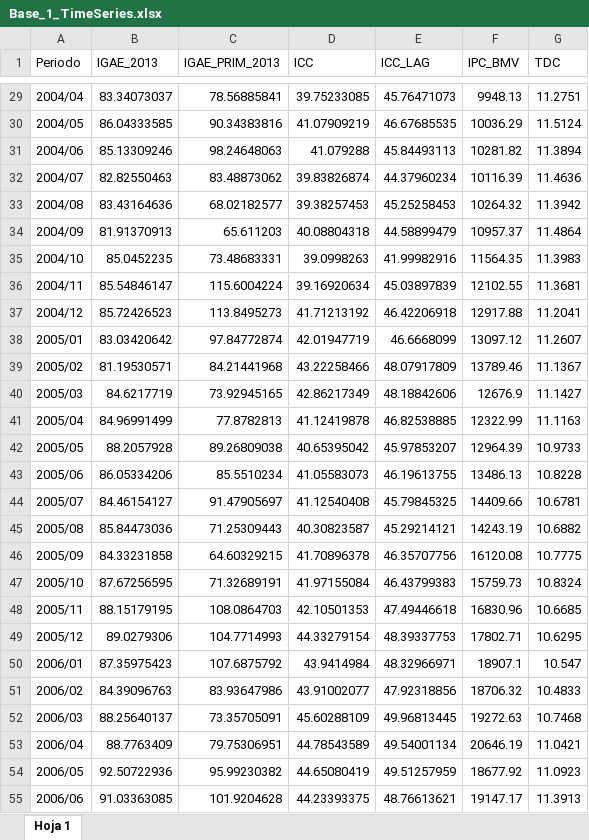
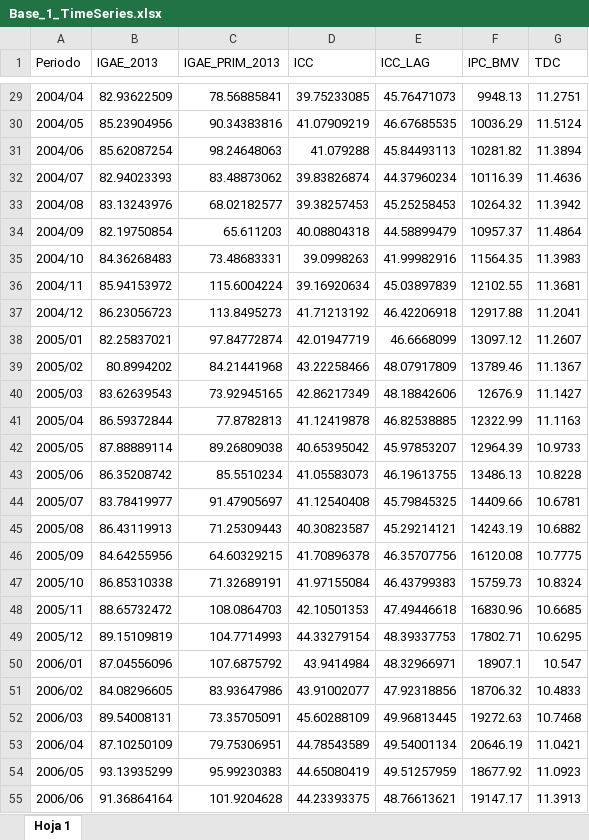
Before and after one commit to benjov/Series-de-Tiempo-2022, an Excel workbook: Clase_00/Base_1_TimeSeries.xlsx, sheet Hoja 1, drawn as a sheet; only a part is shown, gaps mark what is left out; values as stored, in another font and other column widths than the file's, no borders; the diff covers the shown part only; the diff names each change by its address in the sheet, - before the commit and + after, or states it on an @@ line.

```diff
--- a/Clase_00/Base_1_TimeSeries.xlsx (sheet Hoja 1)
+++ b/Clase_00/Base_1_TimeSeries.xlsx (sheet Hoja 1)
-B29 (IGAE_2013): 83.34073037
+B29 (IGAE_2013): 82.93622509
-B30 (IGAE_2013): 86.04333585
+B30 (IGAE_2013): 85.23904956
-B31 (IGAE_2013): 85.13309246
+B31 (IGAE_2013): 85.62087254
-B32 (IGAE_2013): 82.82550463
+B32 (IGAE_2013): 82.94023393
-B33 (IGAE_2013): 83.43164636
+B33 (IGAE_2013): 83.13243976
-B34 (IGAE_2013): 81.91370913
+B34 (IGAE_2013): 82.19750854
-B35 (IGAE_2013): 85.0452235
+B35 (IGAE_2013): 84.36268483
-B36 (IGAE_2013): 85.54846147
+B36 (IGAE_2013): 85.94153972
-B37 (IGAE_2013): 85.72426523
+B37 (IGAE_2013): 86.23056723
-B38 (IGAE_2013): 83.03420642
+B38 (IGAE_2013): 82.25837021
-B39 (IGAE_2013): 81.19530571
+B39 (IGAE_2013): 80.8994202
-B40 (IGAE_2013): 84.6217719
+B40 (IGAE_2013): 83.62639543
-B41 (IGAE_2013): 84.96991499
+B41 (IGAE_2013): 86.59372844
-B42 (IGAE_2013): 88.2057928
+B42 (IGAE_2013): 87.88889114
-B43 (IGAE_2013): 86.05334206
+B43 (IGAE_2013): 86.35208742
-B44 (IGAE_2013): 84.46154127
+B44 (IGAE_2013): 83.78419977
-B45 (IGAE_2013): 85.84473036
+B45 (IGAE_2013): 86.43119913
-B46 (IGAE_2013): 84.33231858
+B46 (IGAE_2013): 84.64255956
-B47 (IGAE_2013): 87.67256595
+B47 (IGAE_2013): 86.85310338
-B48 (IGAE_2013): 88.15179195
+B48 (IGAE_2013): 88.65732472
-B49 (IGAE_2013): 89.0279306
+B49 (IGAE_2013): 89.15109819
-B50 (IGAE_2013): 87.35975423
+B50 (IGAE_2013): 87.04556096
-B51 (IGAE_2013): 84.39096763
+B51 (IGAE_2013): 84.08296605
-B52 (IGAE_2013): 88.25640137
+B52 (IGAE_2013): 89.54008131
-B53 (IGAE_2013): 88.7763409
+B53 (IGAE_2013): 87.10250109
-B54 (IGAE_2013): 92.50722936
+B54 (IGAE_2013): 93.13935299
-C54 (IGAE_PRIM_2013): 95.99230382
+C54 (IGAE_PRIM_2013): 95.99230383
-B55 (IGAE_2013): 91.03363085
+B55 (IGAE_2013): 91.36864164
```
Also changed, not shown: 12 added rows and 370 edited cells elsewhere in this sheet, 9 other files.
